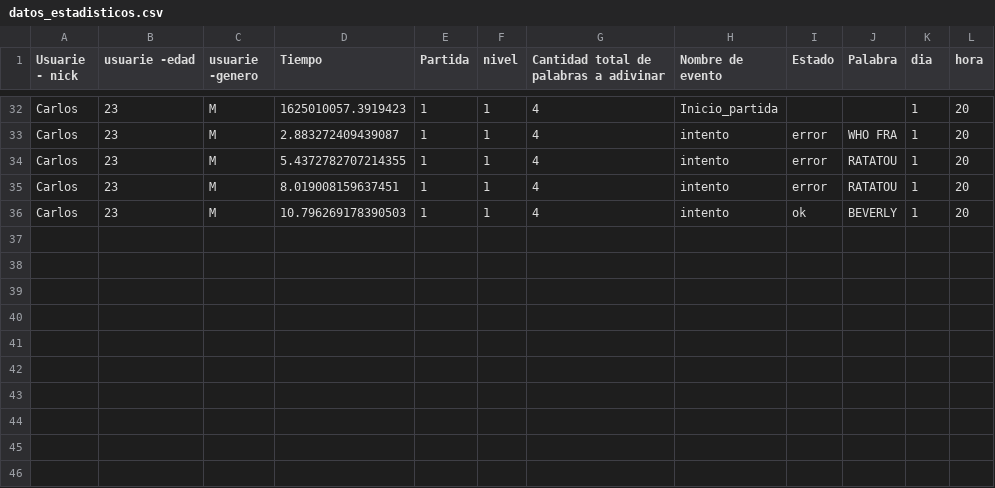
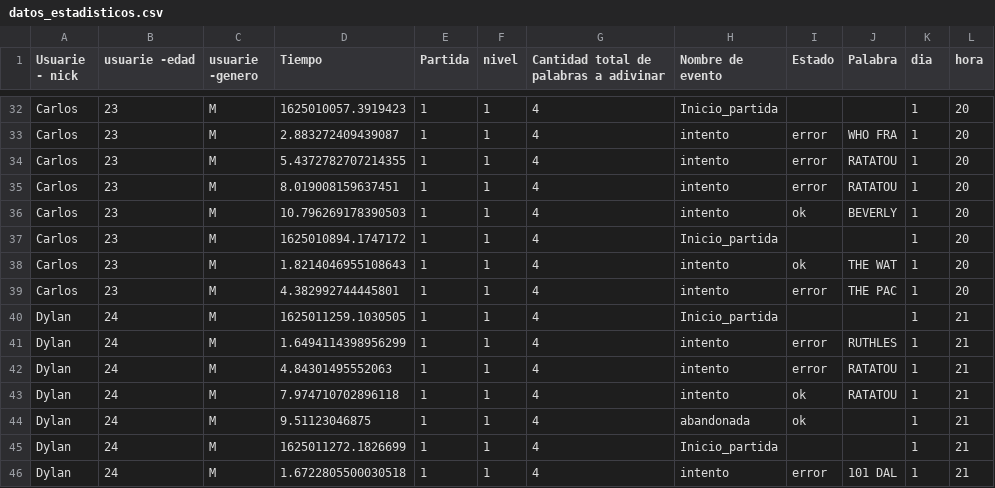
Before and after one commit to Nelux1/MemPy, a CSV file: MemPy/datos_estadisticos.csv, drawn as a sheet; only a part is shown, gaps mark what is left out; the diff names each change by its address in the sheet, - before the commit and + after, or states it on an @@ line.

```diff
--- a/MemPy/datos_estadisticos.csv
+++ b/MemPy/datos_estadisticos.csv
+row 37: Carlos | 23 | M | 1625010894.1747172 | 1 | 1 | 4 | Inicio_partida |  |  | 1 | 20
+row 38: Carlos | 23 | M | 1.8214046955108643 | 1 | 1 | 4 | intento | ok | THE WAT | 1 | 20
+row 39: Carlos | 23 | M | 4.382992744445801 | 1 | 1 | 4 | intento | error | THE PAC | 1 | 20
+row 40: Dylan | 24 | M | 1625011259.1030505 | 1 | 1 | 4 | Inicio_partida |  |  | 1 | 21
+row 41: Dylan | 24 | M | 1.6494114398956299 | 1 | 1 | 4 | intento | error | RUTHLES | 1 | 21
+row 42: Dylan | 24 | M | 4.84301495552063 | 1 | 1 | 4 | intento | error | RATATOU | 1 | 21
+row 43: Dylan | 24 | M | 7.974710702896118 | 1 | 1 | 4 | intento | ok | RATATOU | 1 | 21
+row 44: Dylan | 24 | M | 9.51123046875 | 1 | 1 | 4 | abandonada | ok |  | 1 | 21
+row 45: Dylan | 24 | M | 1625011272.1826699 | 1 | 1 | 4 | Inicio_partida |  |  | 1 | 21
+row 46: Dylan | 24 | M | 1.6722805500030518 | 1 | 1 | 4 | intento | error | 101 DAL | 1 | 21
```
Also changed, not shown: 2 other files.
